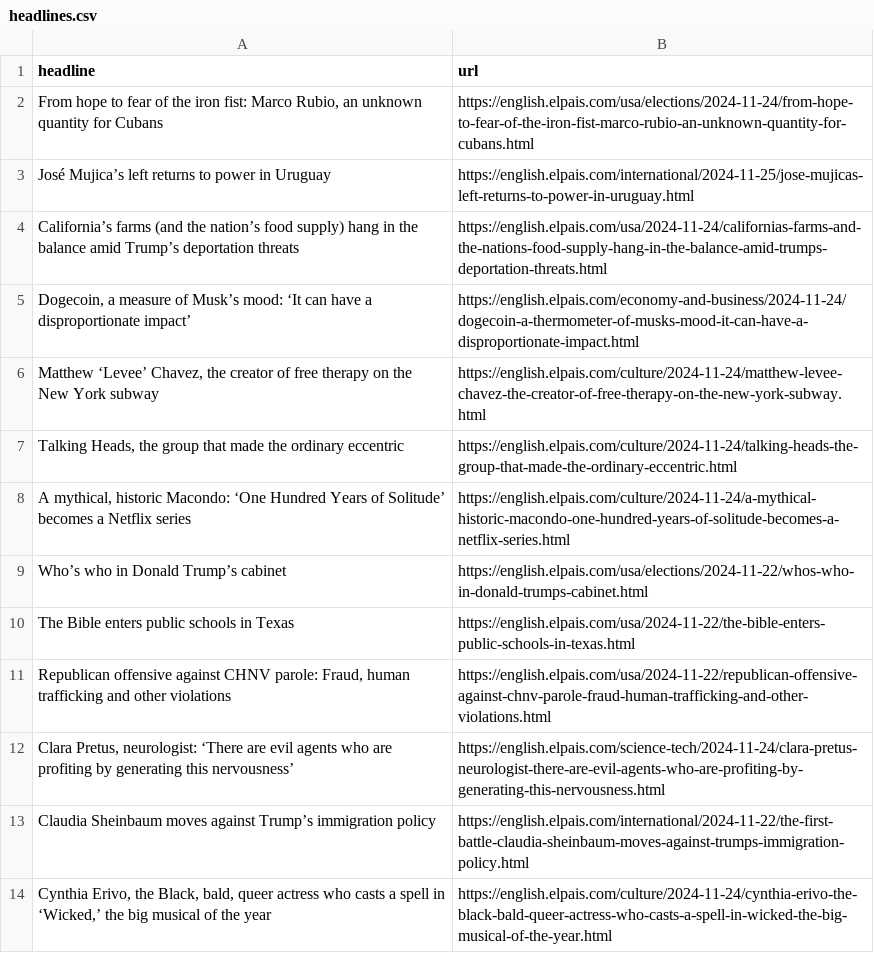
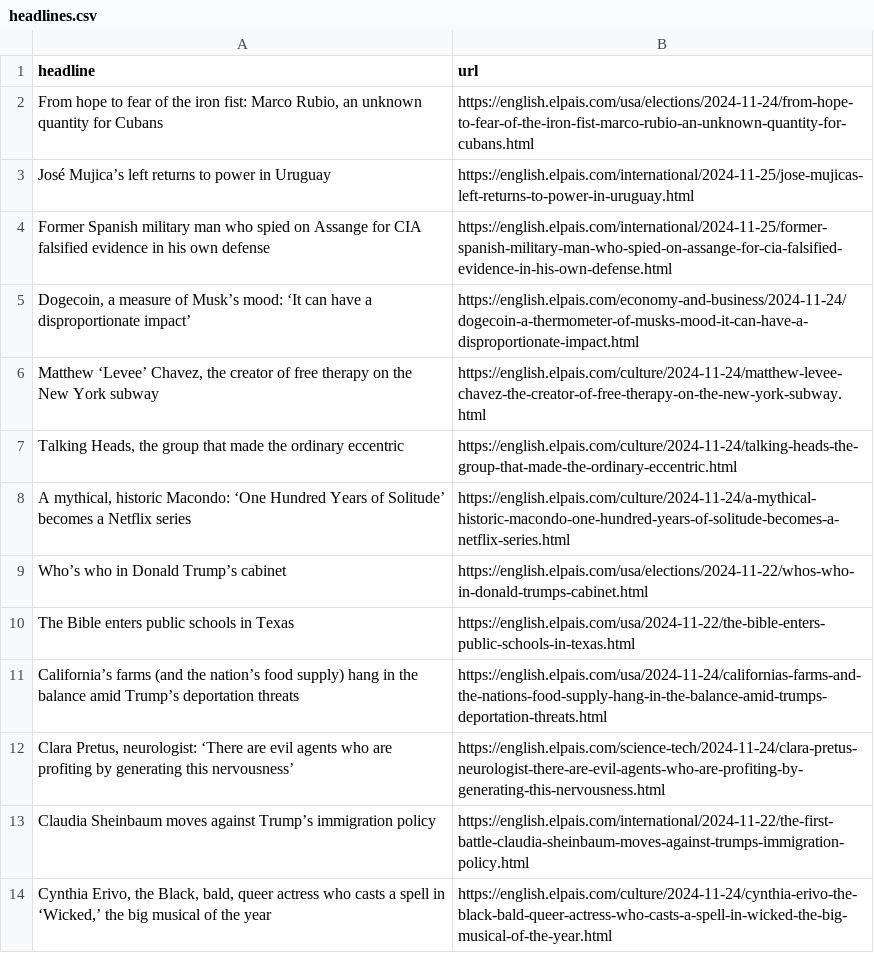
Before and after one commit to architmeta/lede-el-pasi-autoscraper, a CSV file: headlines.csv, drawn as a sheet; only a part is shown.

```diff
--- a/headlines.csv
+++ b/headlines.csv
@@ -3,3 +3,3 @@ headline,url
 José Mujica’s left returns to power in Uruguay,https://english.elpais.com/international/2024-11-25/jose-mujicas-left-returns-to-power-in-uruguay.html
-California’s farms (and the nation’s food supply) hang in the balance amid Trump’s deportation threats,https://english.elpais.com/usa/2024-11-24/californias-farms-and-the-nations-food-supply-hang-in-the-balance-amid-trumps-deportation-threats.html
+Former Spanish military man who spied on Assange for CIA falsified evidence in his own defense,https://english.elpais.com/international/2024-11-25/former-spanish-military-man-who-spied-on-assange-for-cia-falsified-evidence-in-his-own-defense.html
 "Dogecoin, a measure of Musk’s mood: ‘It can have a disproportionate impact’",https://english.elpais.com/economy-and-business/2024-11-24/dogecoin-a-thermometer-of-musks-mood-it-can-have-a-disproportionate-impact.html
@@ -10,3 +10,3 @@ Who’s who in Donald Trump’s cabinet,https://english.elpais.com/usa/elections
 The Bible enters public schools in Texas,https://english.elpais.com/usa/2024-11-22/the-bible-enters-public-schools-in-texas.html
-"Republican offensive against CHNV parole: Fraud, human trafficking and other violations",https://english.elpais.com/usa/2024-11-22/republican-offensive-against-chnv-parole-fraud-human-trafficking-and-other-violations.html
+California’s farms (and the nation’s food supply) hang in the balance amid Trump’s deportation threats,https://english.elpais.com/usa/2024-11-24/californias-farms-and-the-nations-food-supply-hang-in-the-balance-amid-trumps-deportation-threats.html
 "Clara Pretus, neurologist: ‘There are evil agents who are profiting by generating this nervousness’",https://english.elpais.com/science-tech/2024-11-24/clara-pretus-neurologist-there-are-evil-agents-who-are-profiting-by-generating-this-nervousness.html
```
